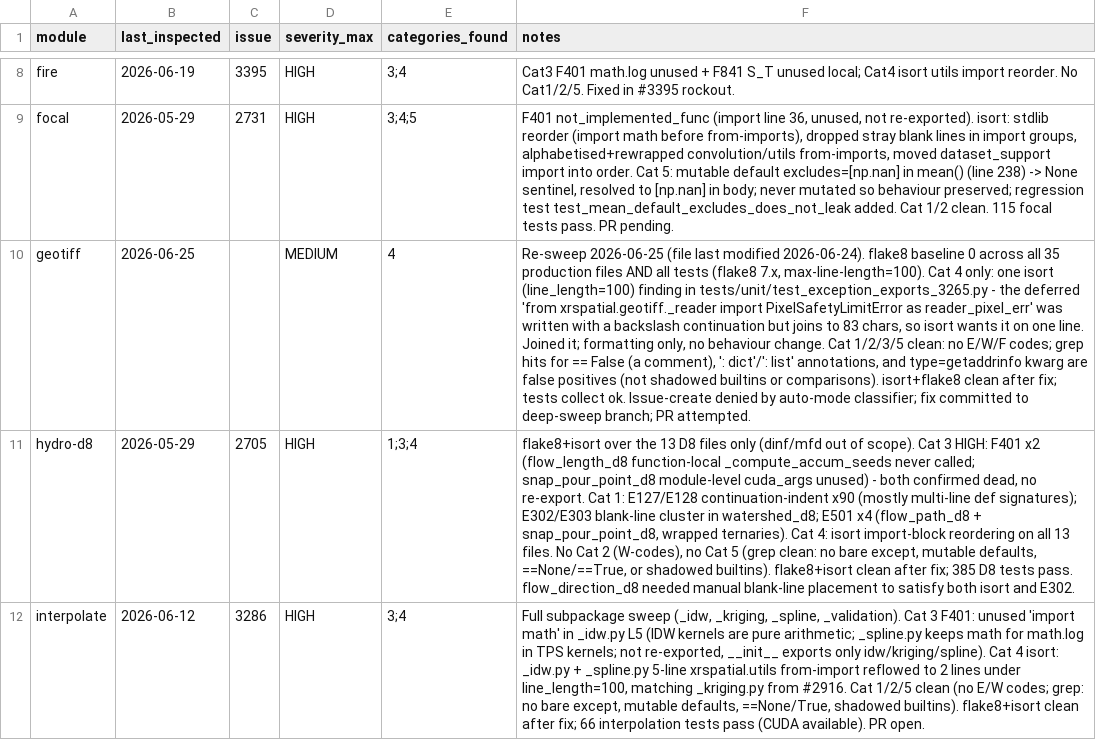
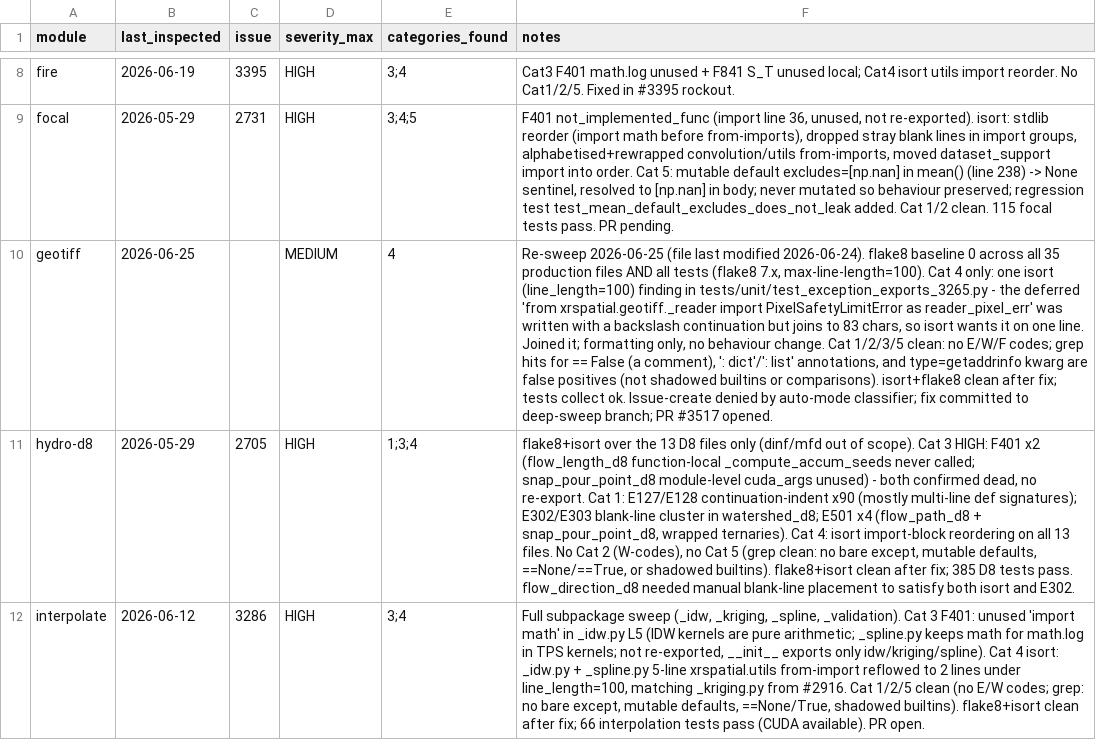
Before and after one commit to makepath/xarray-spatial, a CSV file: .claude/sweep-style-state.csv, drawn as a sheet; only a part is shown, gaps mark what is left out; the diff names each change by its address in the sheet, - before the commit and + after, or states it on an @@ line.

Commit message:
Record PR #3517 in geotiff style-sweep state row

```diff
--- a/.claude/sweep-style-state.csv
+++ b/.claude/sweep-style-state.csv
-F10 (notes): …branch; PR attempted.
+F10 (notes): …branch; PR #3517 opened.
```
